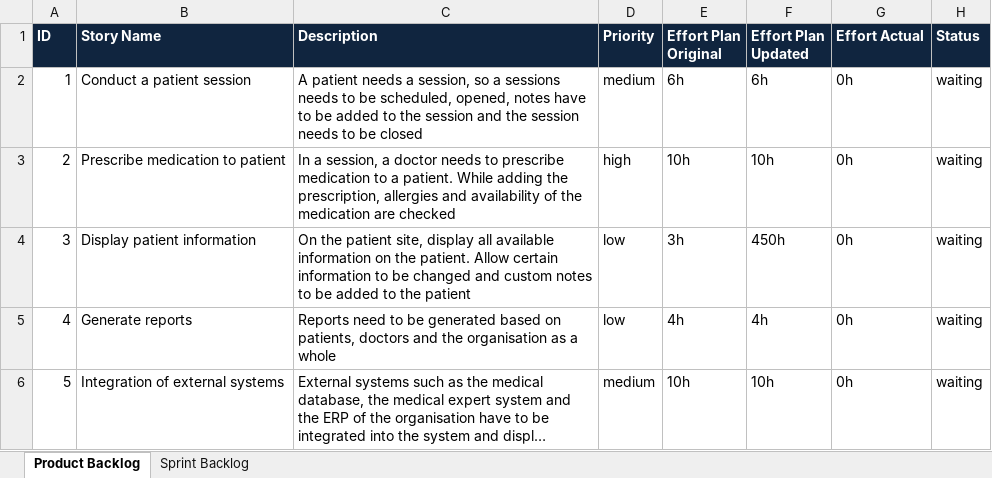
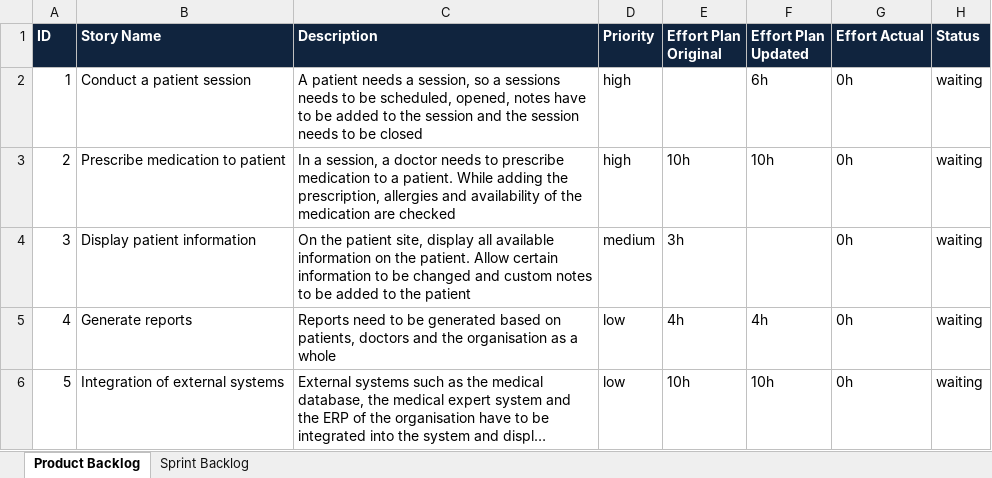
Before and after one commit to simonkrenger/ch.bfh.bti7081.s2013.pink, an Excel workbook: Project Pink/doc/scrum/scrum.xlsx, sheet Product Backlog, drawn as a sheet; long unchanged cells end in …; values as stored, in another font and other column widths than the file's, no borders; the diff names each change by its address in the sheet, - before the commit and + after, or states it on an @@ line.

```diff
--- a/Project Pink/doc/scrum/scrum.xlsx (sheet Product Backlog)
+++ b/Project Pink/doc/scrum/scrum.xlsx (sheet Product Backlog)
-D2 (Priority): medium
+D2 (Priority): high
-E2 (Effort Plan Original): 6h
+E2 (Effort Plan Original): (empty)
-D4 (Priority): low
+D4 (Priority): medium
-F4 (Effort Plan Updated): 450h
+F4 (Effort Plan Updated): (empty)
-D6 (Priority): medium
+D6 (Priority): low
```
Also changed, not shown: sheet Sprint Backlog, 1 other file.
